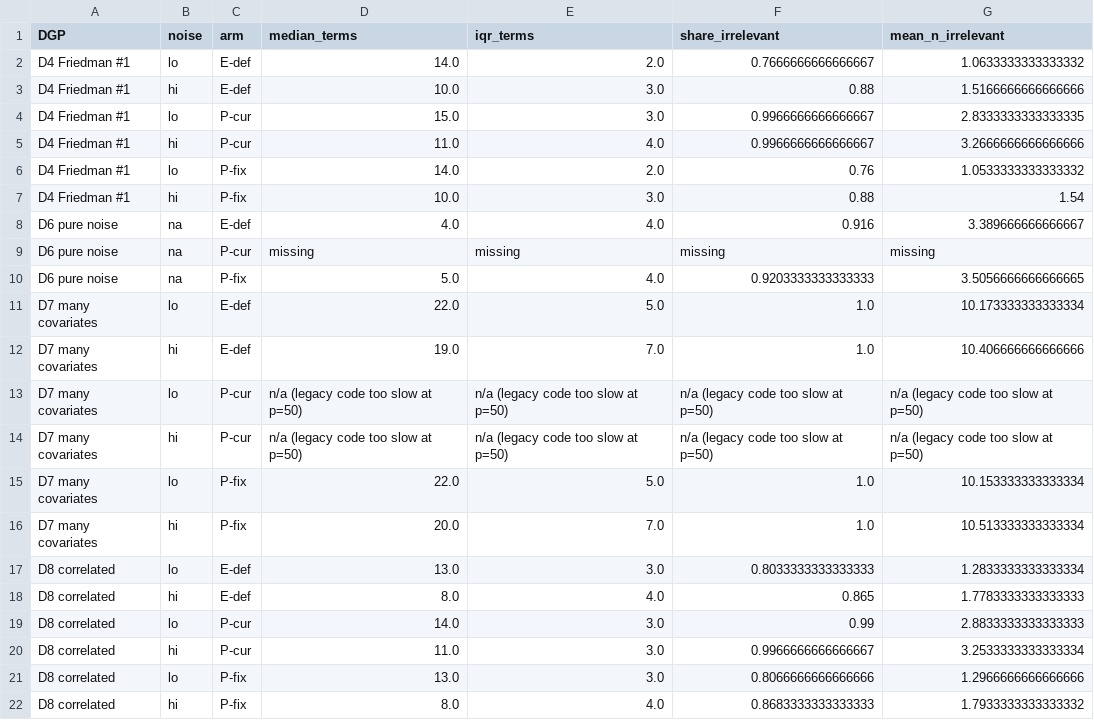
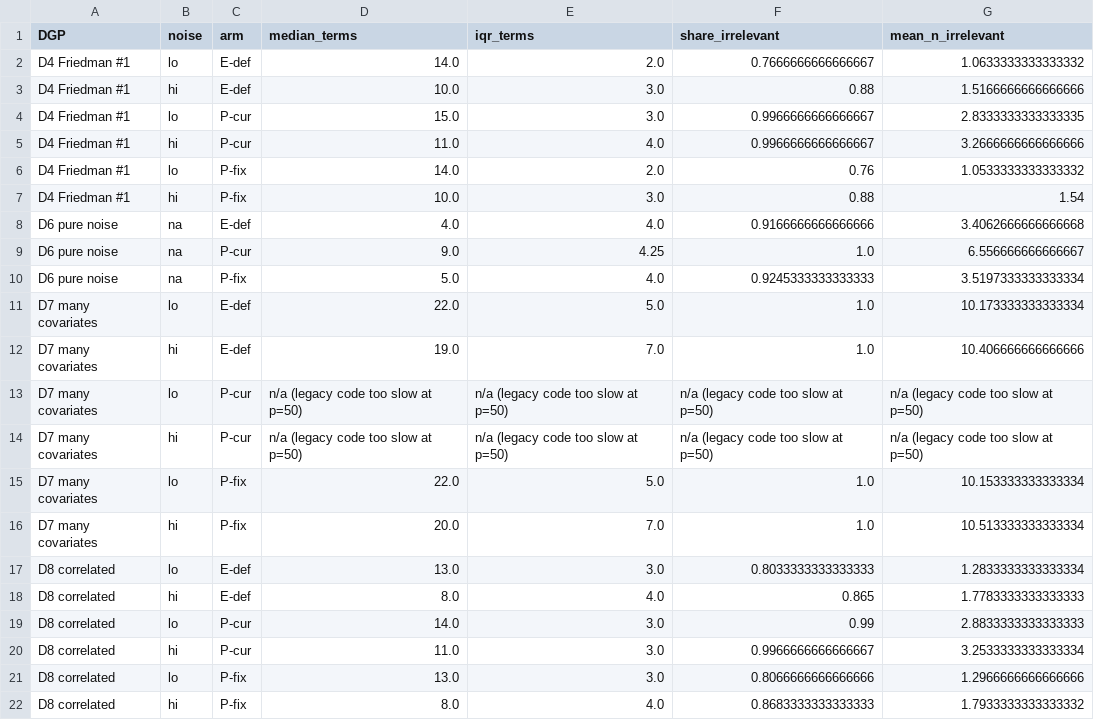
Before and after one commit to alejandroschuler/mars, a CSV file: validation/sims/results/full/summaries/selection_table.csv, drawn as a sheet.

```diff
--- a/validation/sims/results/full/summaries/selection_table.csv
+++ b/validation/sims/results/full/summaries/selection_table.csv
@@ -7,5 +7,5 @@ D4 Friedman #1,lo,P-fix,14.0,2.0,0.76,1.0533333333333332
 D4 Friedman #1,hi,P-fix,10.0,3.0,0.88,1.54
-D6 pure noise,na,E-def,4.0,4.0,0.916,3.389666666666667
-D6 pure noise,na,P-cur,missing,missing,missing,missing
-D6 pure noise,na,P-fix,5.0,4.0,0.9203333333333333,3.5056666666666665
+D6 pure noise,na,E-def,4.0,4.0,0.9166666666666666,3.4062666666666668
+D6 pure noise,na,P-cur,9.0,4.25,1.0,6.556666666666667
+D6 pure noise,na,P-fix,5.0,4.0,0.9245333333333333,3.5197333333333334
 D7 many covariates,lo,E-def,22.0,5.0,1.0,10.173333333333334
```
Also changed, not shown: validation/sims/results/full/fit_times.csv, validation/sims/results/full/parity.csv, 11 other files.
